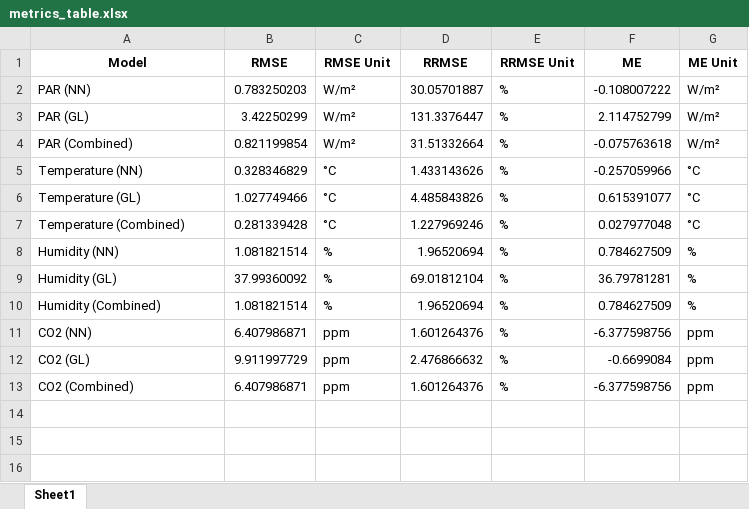
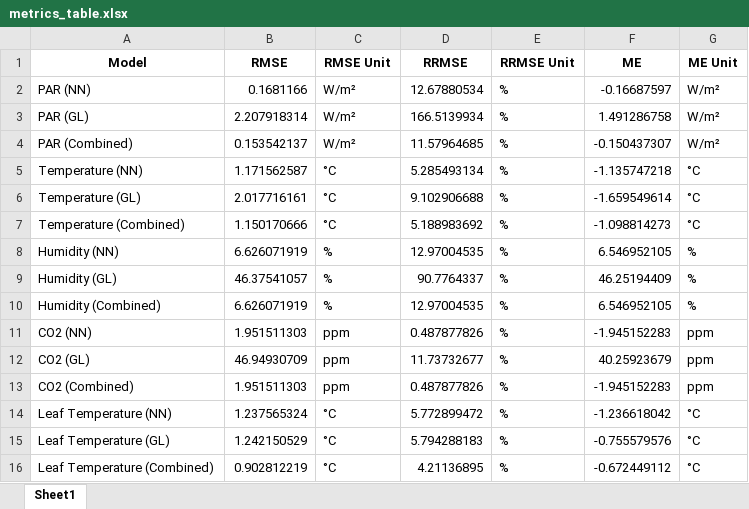
Before and after one commit to EfraimManurung/mini-greenhouse-model, an Excel workbook: output/metrics_table.xlsx, sheet Sheet1, drawn as a sheet; values as stored, in another font and other column widths than the file's, no borders; the diff names each change by its address in the sheet, - before the commit and + after, or states it on an @@ line.

```diff
--- a/output/metrics_table.xlsx (sheet Sheet1)
+++ b/output/metrics_table.xlsx (sheet Sheet1)
-B2 (RMSE): 0.783250203
+B2 (RMSE): 0.1681166
-D2 (RRMSE): 30.05701887
+D2 (RRMSE): 12.67880534
-F2 (ME): -0.108007222
+F2 (ME): -0.16687597
-B3 (RMSE): 3.42250299
+B3 (RMSE): 2.207918314
-D3 (RRMSE): 131.3376447
+D3 (RRMSE): 166.5139934
-F3 (ME): 2.114752799
+F3 (ME): 1.491286758
-B4 (RMSE): 0.821199854
+B4 (RMSE): 0.153542137
-D4 (RRMSE): 31.51332664
+D4 (RRMSE): 11.57964685
-F4 (ME): -0.075763618
+F4 (ME): -0.150437307
-B5 (RMSE): 0.328346829
+B5 (RMSE): 1.171562587
-D5 (RRMSE): 1.433143626
+D5 (RRMSE): 5.285493134
-F5 (ME): -0.257059966
+F5 (ME): -1.135747218
-B6 (RMSE): 1.027749466
+B6 (RMSE): 2.017716161
-D6 (RRMSE): 4.485843826
+D6 (RRMSE): 9.102906688
-F6 (ME): 0.615391077
+F6 (ME): -1.659549614
-B7 (RMSE): 0.281339428
+B7 (RMSE): 1.150170666
-D7 (RRMSE): 1.227969246
+D7 (RRMSE): 5.188983692
-F7 (ME): 0.027977048
+F7 (ME): -1.098814273
-B8 (RMSE): 1.081821514
+B8 (RMSE): 6.626071919
-D8 (RRMSE): 1.96520694
+D8 (RRMSE): 12.97004535
-F8 (ME): 0.784627509
+F8 (ME): 6.546952105
-B9 (RMSE): 37.99360092
+B9 (RMSE): 46.37541057
-D9 (RRMSE): 69.01812104
+D9 (RRMSE): 90.7764337
-F9 (ME): 36.79781281
+F9 (ME): 46.25194409
-B10 (RMSE): 1.081821514
+B10 (RMSE): 6.626071919
-D10 (RRMSE): 1.96520694
+D10 (RRMSE): 12.97004535
-F10 (ME): 0.784627509
+F10 (ME): 6.546952105
-B11 (RMSE): 6.407986871
+B11 (RMSE): 1.951511303
-D11 (RRMSE): 1.601264376
+D11 (RRMSE): 0.487877826
-F11 (ME): -6.377598756
+F11 (ME): -1.945152283
-B12 (RMSE): 9.911997729
+B12 (RMSE): 46.94930709
-D12 (RRMSE): 2.476866632
+D12 (RRMSE): 11.73732677
-F12 (ME): -0.6699084
+F12 (ME): 40.25923679
-B13 (RMSE): 6.407986871
+B13 (RMSE): 1.951511303
-D13 (RRMSE): 1.601264376
+D13 (RRMSE): 0.487877826
-F13 (ME): -6.377598756
+F13 (ME): -1.945152283
+row 14: Leaf Temperature (NN) | 1.237565324 | °C | 5.772899472 | % | -1.236618042 | °C
+row 15: Leaf Temperature (GL) | 1.242150529 | °C | 5.794288183 | % | -0.755579576 | °C
+row 16: Leaf Temperature (Combined) | 0.902812219 | °C | 4.21136895 | % | -0.672449112 | °C
```
Also changed, not shown: output/drl-NN_GL_GRU_DRL_18steps_ONLINE/output_simulated_data_online.xlsx, output/output_simulated_data_offline.xlsx, 42 other files.
